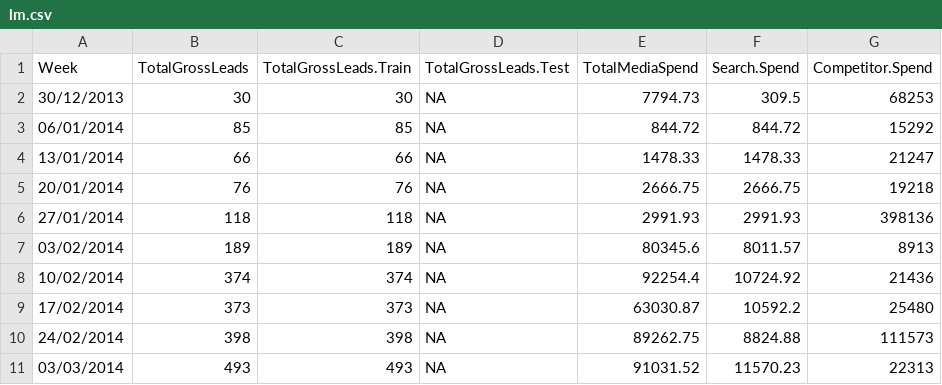
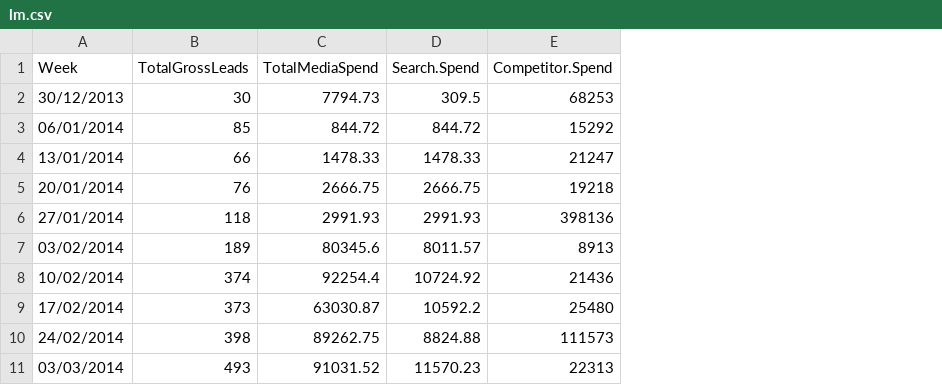
Before and after one commit to Braja93/braja, a CSV file: inst/extdata/lm.csv, drawn as a sheet; only a part is shown; the diff names each change by its address in the sheet, - before the commit and + after, or states it on an @@ line.

Commit message:
New function: createTrainAndTest. To split a variable into training and test sets.

```diff
--- a/inst/extdata/lm.csv
+++ b/inst/extdata/lm.csv
-column C (TotalGrossLeads.Train), rows 2-11: 30 | 85 | 66 | 76 | 118 | 189 | 374 | 373 | 398 | 493
-column D (TotalGrossLeads.Test), rows 2-11: all NA
```
Also changed, not shown: 11 other files.
